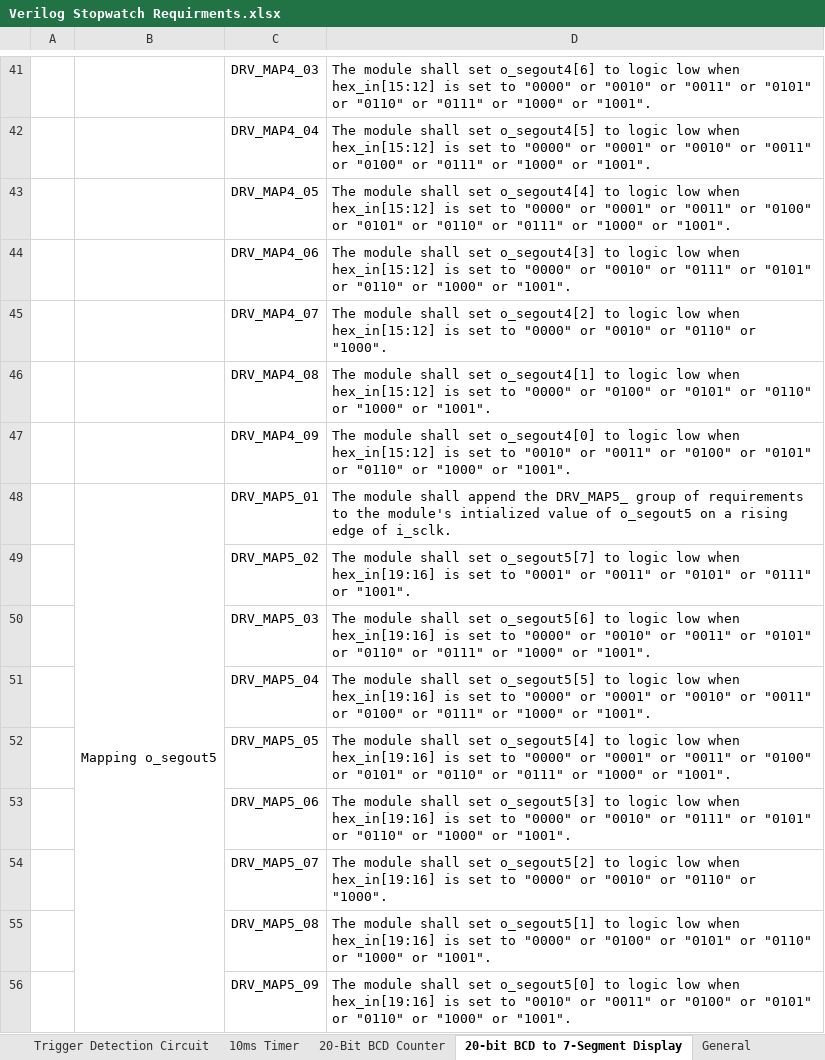
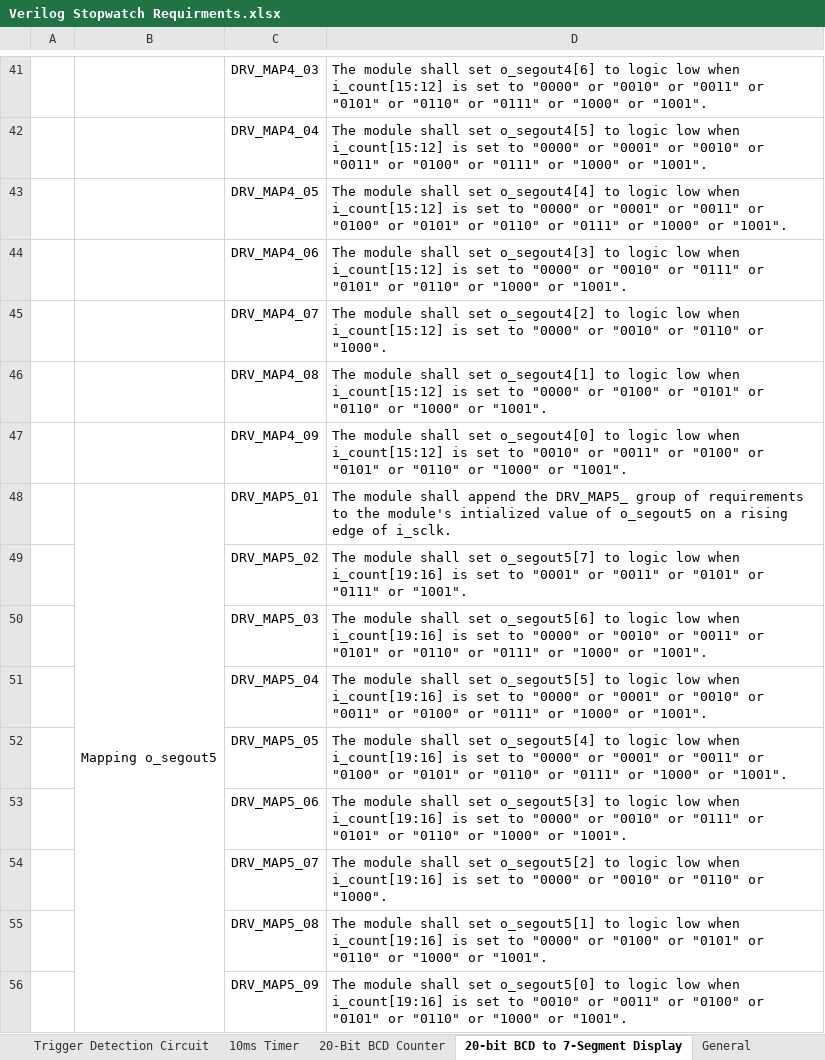
Before and after one commit to ColinFritzLtts/Verilog_Stopwatch, an Excel workbook: Life_Cycle_Data/Requirements_Docs/Verilog Stopwatch Requirments.xlsx, sheet 20-bit BCD to 7-Segment Display, drawn as a sheet; only a part is shown, gaps mark what is left out; values as stored, in another font and other column widths than the file's, no borders; the diff covers the shown part only; the diff names each change by its address in the sheet, - before the commit and + after, or states it on an @@ line.

Commit message:
Andrew-[SWATCH-113]-complete
Updated input port name(hex_in -> i_count)

```diff
--- a/Life_Cycle_Data/Requirements_Docs/Verilog Stopwatch Requirments.xlsx (sheet 20-bit BCD to 7-Segment Display)
+++ b/Life_Cycle_Data/Requirements_Docs/Verilog Stopwatch Requirments.xlsx (sheet 20-bit BCD to 7-Segment Display)
-D41: …low when hex_in[15:12] is set…
+D41: …low when i_count[15:12] is set…
-D42: …low when hex_in[15:12] is set…
+D42: …low when i_count[15:12] is set…
-D43: …low when hex_in[15:12] is set…
+D43: …low when i_count[15:12] is set…
-D44: …low when hex_in[15:12] is set…
+D44: …low when i_count[15:12] is set…
-D45: …low when hex_in[15:12] is set…
+D45: …low when i_count[15:12] is set…
-D46: …low when hex_in[15:12] is set…
+D46: …low when i_count[15:12] is set…
-D47: …low when hex_in[15:12] is set…
+D47: …low when i_count[15:12] is set…
-D49: …low when hex_in[19:16] is set…
+D49: …low when i_count[19:16] is set…
-D50: …low when hex_in[19:16] is set…
+D50: …low when i_count[19:16] is set…
-D51: …low when hex_in[19:16] is set…
+D51: …low when i_count[19:16] is set…
-D52: …low when hex_in[19:16] is set…
+D52: …low when i_count[19:16] is set…
-D53: …low when hex_in[19:16] is set…
+D53: …low when i_count[19:16] is set…
-D54: …low when hex_in[19:16] is set…
+D54: …low when i_count[19:16] is set…
-D55: …low when hex_in[19:16] is set…
+D55: …low when i_count[19:16] is set…
-D56: …low when hex_in[19:16] is set…
+D56: …low when i_count[19:16] is set…
```
Also changed, not shown: 25 edited cells elsewhere in this sheet.
